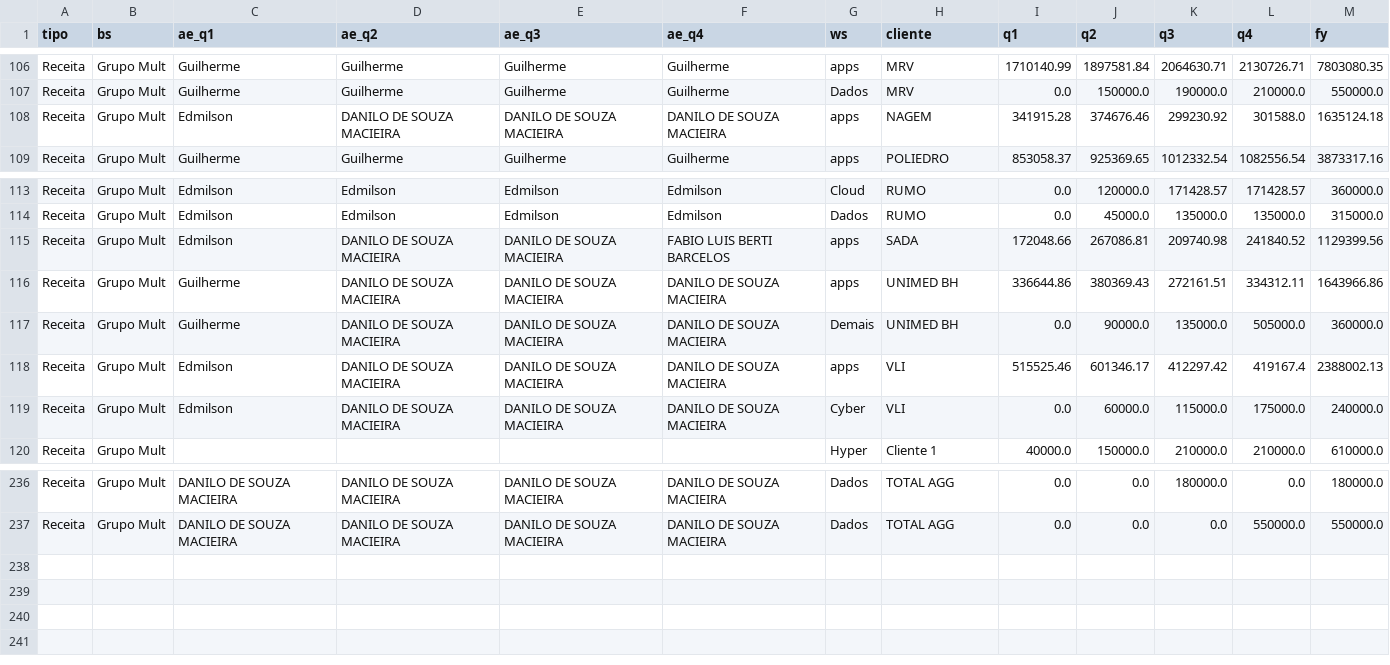
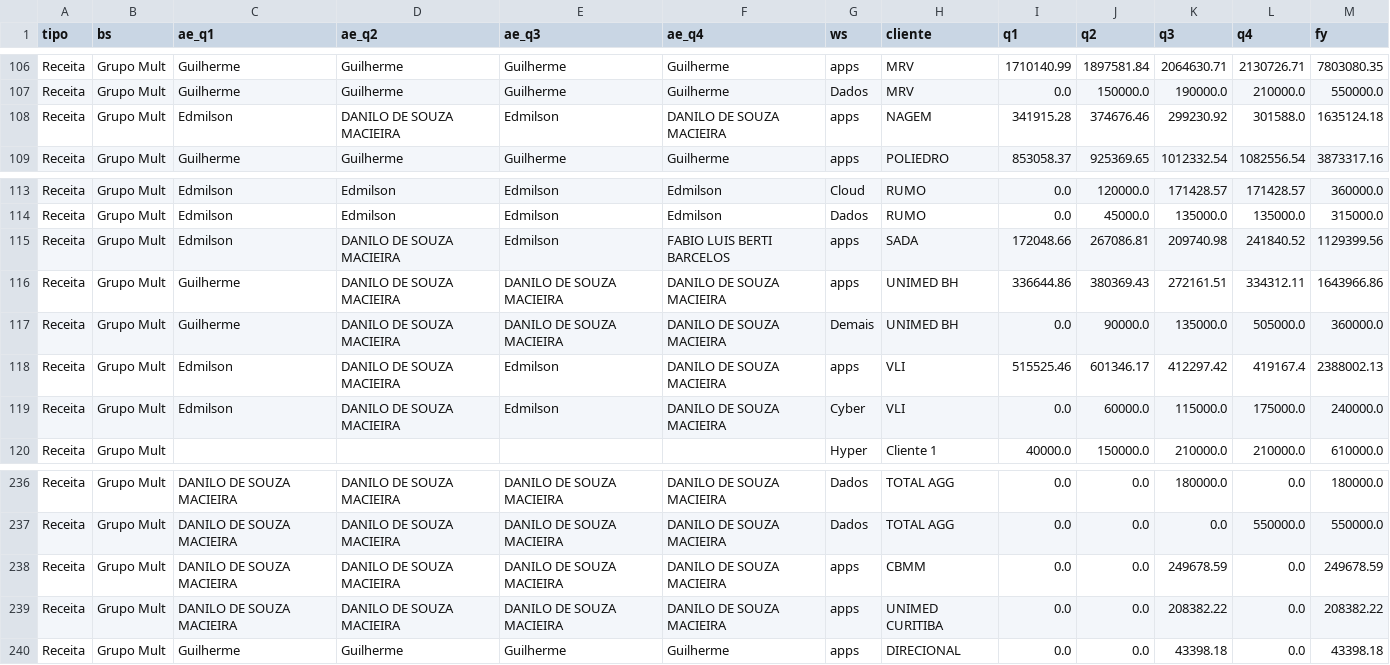
Before and after one commit to amandapaula-oss/worker-dashboard, a CSV file: backend/budget_receita.csv, drawn as a sheet; only a part is shown, gaps mark what is left out.

```diff
--- a/backend/budget_receita.csv
+++ b/backend/budget_receita.csv
@@ -107,3 +107,3 @@ Receita,Grupo Mult,Guilherme,Guilherme,Guilherme,Guilherme,apps,MRV,1710140.99,1
 Receita,Grupo Mult,Guilherme,Guilherme,Guilherme,Guilherme,Dados,MRV,0.0,150000.0,190000.0,210000.0,550000.0
-Receita,Grupo Mult,Edmilson,DANILO DE SOUZA MACIEIRA,DANILO DE SOUZA MACIEIRA,DANILO DE SOUZA MACIEIRA,apps,NAGEM,341915.28,374676.46,299230.92,301588.0,1635124.18
+Receita,Grupo Mult,Edmilson,DANILO DE SOUZA MACIEIRA,Edmilson,DANILO DE SOUZA MACIEIRA,apps,NAGEM,341915.28,374676.46,299230.92,301588.0,1635124.18
 Receita,Grupo Mult,Guilherme,Guilherme,Guilherme,Guilherme,apps,POLIEDRO,853058.37,925369.65,1012332.54,1082556.54,3873317.16
@@ -114,7 +114,7 @@ Receita,Grupo Mult,Edmilson,Edmilson,Edmilson,Edmilson,Cloud,RUMO,0.0,120000.0,1
 Receita,Grupo Mult,Edmilson,Edmilson,Edmilson,Edmilson,Dados,RUMO,0.0,45000.0,135000.0,135000.0,315000.0
-Receita,Grupo Mult,Edmilson,DANILO DE SOUZA MACIEIRA,DANILO DE SOUZA MACIEIRA,FABIO LUIS BERTI BARCELOS,apps,SADA,172048.66,267086.81,209740.98,241840.52,1129399.56
+Receita,Grupo Mult,Edmilson,DANILO DE SOUZA MACIEIRA,Edmilson,FABIO LUIS BERTI BARCELOS,apps,SADA,172048.66,267086.81,209740.98,241840.52,1129399.56
 Receita,Grupo Mult,Guilherme,DANILO DE SOUZA MACIEIRA,DANILO DE SOUZA MACIEIRA,DANILO DE SOUZA MACIEIRA,apps,UNIMED BH,336644.86,380369.43,272161.51,334312.11,1643966.86
 Receita,Grupo Mult,Guilherme,DANILO DE SOUZA MACIEIRA,DANILO DE SOUZA MACIEIRA,DANILO DE SOUZA MACIEIRA,Demais,UNIMED BH,0.0,90000.0,135000.0,505000.0,360000.0
-Receita,Grupo Mult,Edmilson,DANILO DE SOUZA MACIEIRA,DANILO DE SOUZA MACIEIRA,DANILO DE SOUZA MACIEIRA,apps,VLI,515525.46,601346.17,412297.42,419167.4,2388002.13
-Receita,Grupo Mult,Edmilson,DANILO DE SOUZA MACIEIRA,DANILO DE SOUZA MACIEIRA,DANILO DE SOUZA MACIEIRA,Cyber,VLI,0.0,60000.0,115000.0,175000.0,240000.0
+Receita,Grupo Mult,Edmilson,DANILO DE SOUZA MACIEIRA,Edmilson,DANILO DE SOUZA MACIEIRA,apps,VLI,515525.46,601346.17,412297.42,419167.4,2388002.13
+Receita,Grupo Mult,Edmilson,DANILO DE SOUZA MACIEIRA,Edmilson,DANILO DE SOUZA MACIEIRA,Cyber,VLI,0.0,60000.0,115000.0,175000.0,240000.0
 Receita,Grupo Mult,,,,,Hyper,Cliente 1,40000.0,150000.0,210000.0,210000.0,610000.0
@@ -237 +237,4 @@ Receita,Grupo Mult,DANILO DE SOUZA MACIEIRA,DANILO DE SOUZA MACIEIRA,DANILO DE S
 Receita,Grupo Mult,DANILO DE SOUZA MACIEIRA,DANILO DE SOUZA MACIEIRA,DANILO DE SOUZA MACIEIRA,DANILO DE SOUZA MACIEIRA,Dados,TOTAL AGG,0.0,0.0,0.0,550000.0,550000.0
+Receita,Grupo Mult,DANILO DE SOUZA MACIEIRA,DANILO DE SOUZA MACIEIRA,DANILO DE SOUZA MACIEIRA,DANILO DE SOUZA MACIEIRA,apps,CBMM,0.0,0.0,249678.59,0.0,249678.59
+Receita,Grupo Mult,DANILO DE SOUZA MACIEIRA,DANILO DE SOUZA MACIEIRA,DANILO DE SOUZA MACIEIRA,DANILO DE SOUZA MACIEIRA,apps,UNIMED CURITIBA,0.0,0.0,208382.22,0.0,208382.22
+Receita,Grupo Mult,Guilherme,Guilherme,Guilherme,Guilherme,apps,DIRECIONAL,0.0,0.0,43398.18,0.0,43398.18
```
Also changed, not shown: backend/budget_lb.csv, 2 other files.
